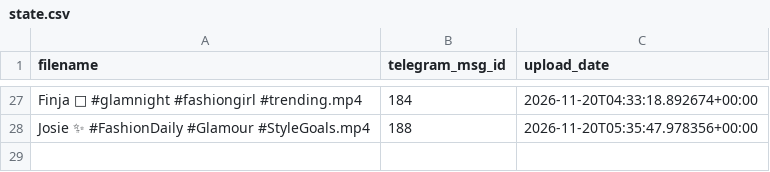
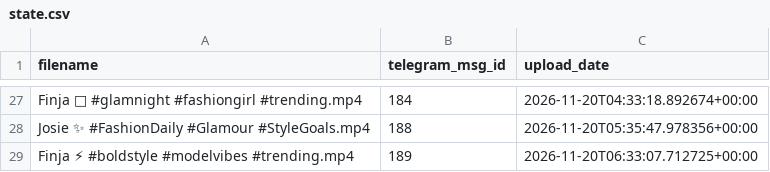
Before and after one commit to valyajohn/telegram-autoposter-github, a CSV file: state/state.csv, drawn as a sheet; only a part is shown, gaps mark what is left out; the diff names each change by its address in the sheet, - before the commit and + after, or states it on an @@ line.

```diff
--- a/state/state.csv
+++ b/state/state.csv
+row 29: Finja ⚡ #boldstyle #modelvibes #trending.mp4 | 189 | 2026-11-20T06:33:07.712725+00:00
```
